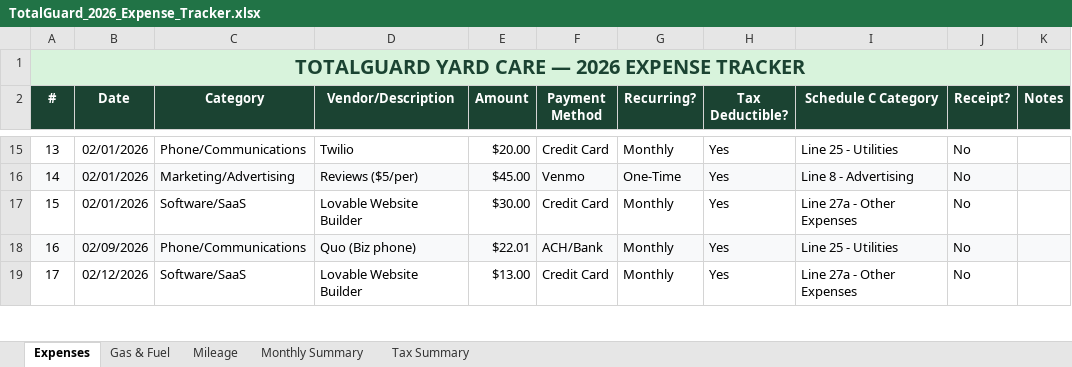
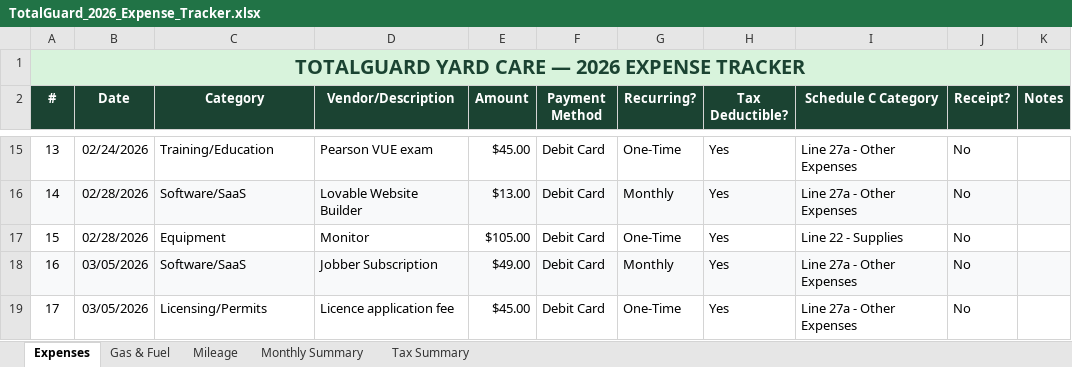
Before and after one commit to ashtonkferry-create/tgyardcare-next, an Excel workbook: TotalGuard_2026_Expense_Tracker.xlsx, sheet Expenses, drawn as a sheet; only a part is shown, gaps mark what is left out; values as stored, in another font and other column widths than the file's, no borders; conditional formats not drawn; the diff covers the shown part only; the diff names each change by its address in the sheet, - before the commit and + after, or states it on an @@ line.

```diff
--- a/TotalGuard_2026_Expense_Tracker.xlsx (sheet Expenses)
+++ b/TotalGuard_2026_Expense_Tracker.xlsx (sheet Expenses)
-B15 (Date): 02/01/2026
+B15 (Date): 02/24/2026
-C15 (Category): Phone/Communications
+C15 (Category): Training/Education
-D15 (Vendor/Description): Twilio
+D15 (Vendor/Description): Pearson VUE exam
-E15 (Amount): $20.00
+E15 (Amount): $45.00
-F15 (Payment Method): Credit Card
+F15 (Payment Method): Debit Card
-G15 (Recurring?): Monthly
+G15 (Recurring?): One-Time
-I15 (Schedule C Category): Line 25 - Utilities
+I15 (Schedule C Category): Line 27a - Other Expenses
-B16:B17 (Date): 02/01/2026
+B16:B17 (Date): 02/28/2026
-C16 (Category): Marketing/Advertising
+C16 (Category): Software/SaaS
-D16 (Vendor/Description): Reviews ($5/per)
+D16 (Vendor/Description): Lovable Website Builder
-E16 (Amount): $45.00
+E16 (Amount): $13.00
-F16 (Payment Method): Venmo
+F16 (Payment Method): Debit Card
-G16 (Recurring?): One-Time
+G16 (Recurring?): Monthly
-I16 (Schedule C Category): Line 8 - Advertising
+I16 (Schedule C Category): Line 27a - Other Expenses
-C17 (Category): Software/SaaS
+C17 (Category): Equipment
-D17 (Vendor/Description): Lovable Website Builder
+D17 (Vendor/Description): Monitor
-E17 (Amount): $30.00
+E17 (Amount): $105.00
-F17 (Payment Method): Credit Card
+F17 (Payment Method): Debit Card
-G17 (Recurring?): Monthly
+G17 (Recurring?): One-Time
-I17 (Schedule C Category): Line 27a - Other Expenses
+I17 (Schedule C Category): Line 22 - Supplies
-B18 (Date): 02/09/2026
+B18 (Date): 03/05/2026
-C18 (Category): Phone/Communications
+C18 (Category): Software/SaaS
-D18 (Vendor/Description): Quo (Biz phone)
+D18 (Vendor/Description): Jobber Subscription
-E18 (Amount): $22.01
+E18 (Amount): $49.00
-F18 (Payment Method): ACH/Bank
+F18 (Payment Method): Debit Card
-I18 (Schedule C Category): Line 25 - Utilities
+I18 (Schedule C Category): Line 27a - Other Expenses
-B19 (Date): 02/12/2026
+B19 (Date): 03/05/2026
-C19 (Category): Software/SaaS
+C19 (Category): Licensing/Permits
-D19 (Vendor/Description): Lovable Website Builder
+D19 (Vendor/Description): Licence application fee
-E19 (Amount): $13.00
+E19 (Amount): $45.00
-F19 (Payment Method): Credit Card
+F19 (Payment Method): Debit Card
-G19 (Recurring?): Monthly
+G19 (Recurring?): One-Time
```
Also changed, not shown: 174 edited cells elsewhere in this sheet, sheet Gas & Fuel, 1 other file.
